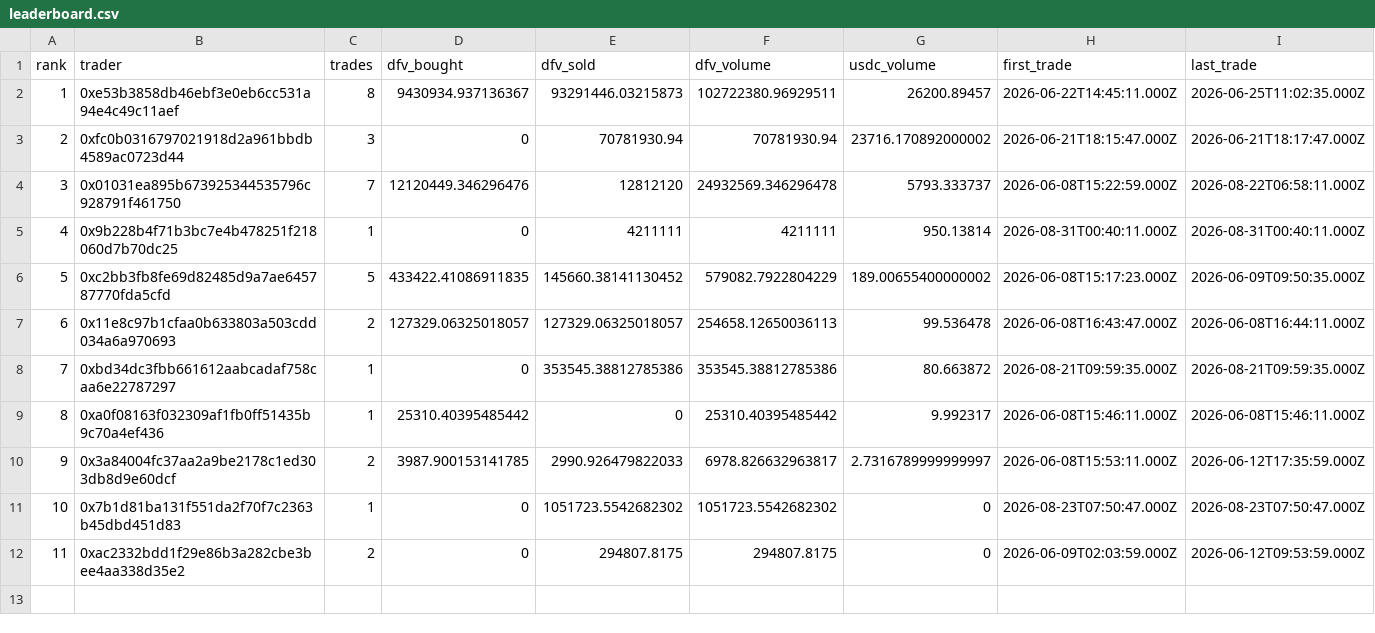
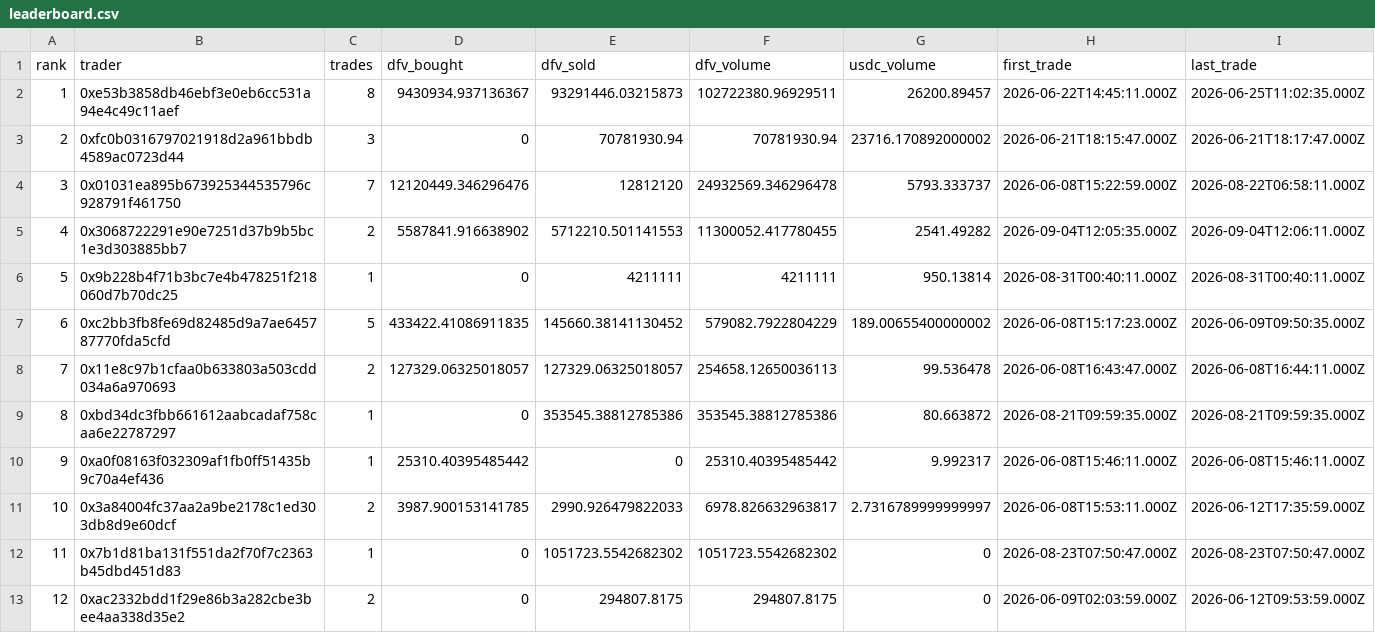
Before and after one commit to Ricosworks1/deepfuckingvalue_website, a CSV file: leaderboard/leaderboard.csv, drawn as a sheet; addresses are those after the commit; the diff names each change by its address in the sheet, - before the commit and + after, or states it on an @@ line.

```diff
--- a/leaderboard/leaderboard.csv
+++ b/leaderboard/leaderboard.csv
+row 5: 4 | 0x3068722291e90e7251d37b9b5bc1e3d303885bb7 | 2 | 5587841.916638902 | 5712210.501141553 | 11300052.417780455 | 2541.49282 | 2026-09-04T12:05:35.000Z | 2026-09-04T12:06:11.000Z
@@ column A (rank) renumbered from row 6 down @@
```
Also changed, not shown: leaderboard/trades.csv, 14 other files.
